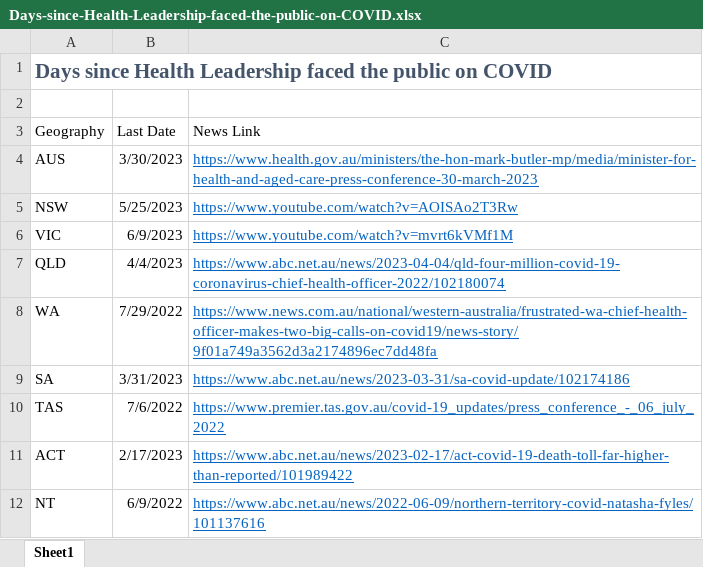
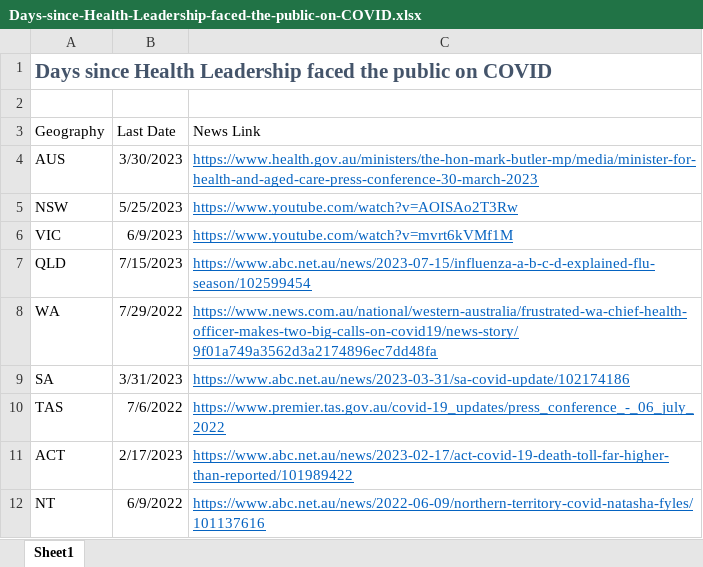
Before and after one commit to Mike-Honey/covid-19-au-vaccinations, an Excel workbook: Days-since-Health-Leadership-faced-the-public-on-COVID.xlsx, sheet Sheet1, drawn as a sheet; values as stored, in another font and other column widths than the file's, no borders; table styles not drawn; the diff names each change by its address in the sheet, - before the commit and + after, or states it on an @@ line.

Commit message:
Add files via upload

```diff
--- a/Days-since-Health-Leadership-faced-the-public-on-COVID.xlsx (sheet Sheet1)
+++ b/Days-since-Health-Leadership-faced-the-public-on-COVID.xlsx (sheet Sheet1)
-B7 (Last Date): 4/4/2023
+B7 (Last Date): 7/15/2023
-C7 (News Link): https://www.abc.net.au/news/2023-04-04/qld-four-million-covid-19-coronavirus-chief-health-officer-2022/102180074
+C7 (News Link): https://www.abc.net.au/news/2023-07-15/influenza-a-b-c-d-explained-flu-season/102599454
```
